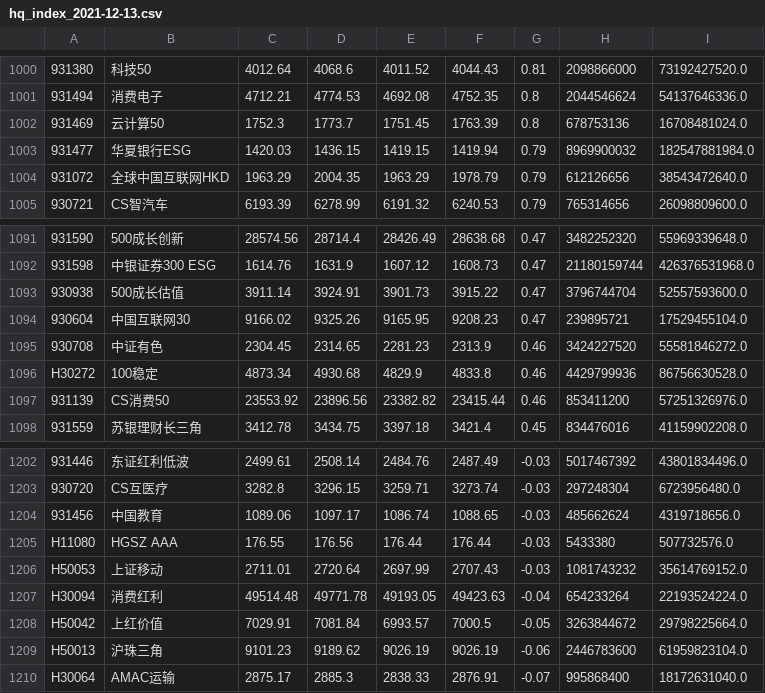
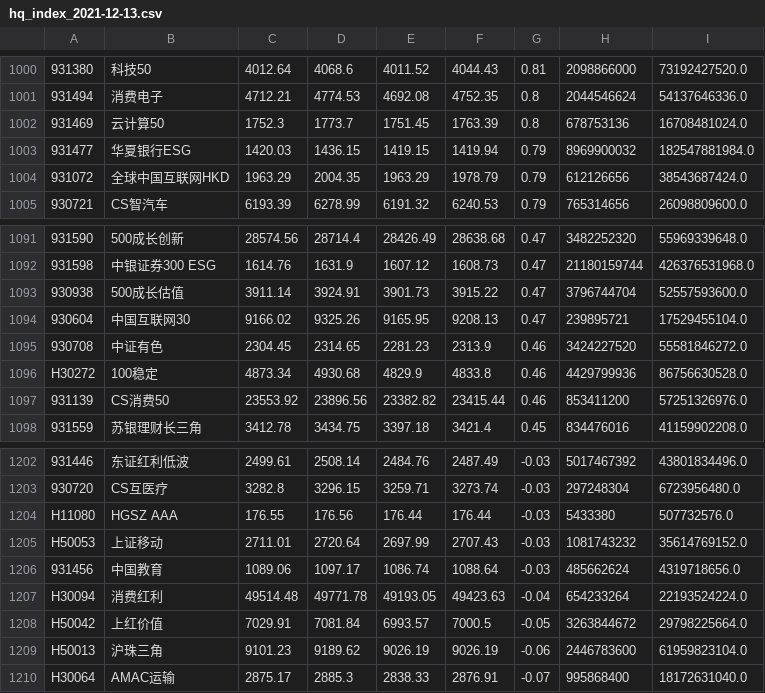
Before and after one commit to yinhedot/yinhedot, a CSV file: data4git/hq_index_2021-12-13.csv, drawn as a sheet; only a part is shown, gaps mark what is left out; removed rows and columns are numbered as before the commit, all else as after; the diff names each change by its address in the sheet, - before the commit and + after, or states it on an @@ line.

```diff
--- a/data4git/hq_index_2021-12-13.csv
+++ b/data4git/hq_index_2021-12-13.csv
-I1004: 38543472640.0
+I1004: 38543687424.0
-F1094: 9208.23
+F1094: 9208.13
-row 1204: 931456 | 中国教育 | 1089.06 | 1097.17 | 1086.74 | 1088.65 | -0.03 | 485662624 | 4319718656.0
+row 1206: 931456 | 中国教育 | 1089.06 | 1097.17 | 1086.74 | 1088.64 | -0.03 | 485662624 | 4319718656.0
```
Also changed, not shown: 3 other files.
